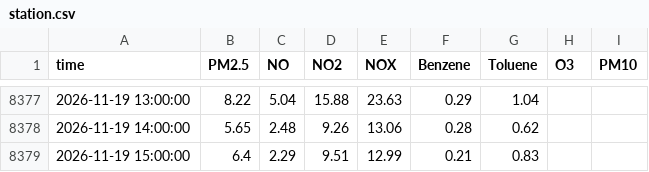
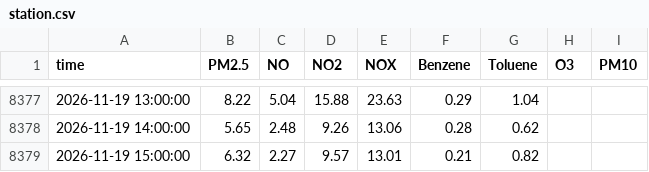
Before and after one commit to Yonifal/shoham-air, a CSV file: data/station.csv, drawn as a sheet; only a part is shown, gaps mark what is left out.

```diff
--- a/data/station.csv
+++ b/data/station.csv
@@ -8378,2 +8378,2 @@ time,PM2.5,NO,NO2,NOX,Benzene,Toluene,O3,PM10
 2026-11-19 14:00:00,5.65,2.48,9.26,13.06,0.28,0.62,,
-2026-11-19 15:00:00,6.4,2.29,9.51,12.99,0.21,0.83,,
+2026-11-19 15:00:00,6.32,2.27,9.57,13.01,0.21,0.82,,
```
Also changed, not shown: 2 other files.
